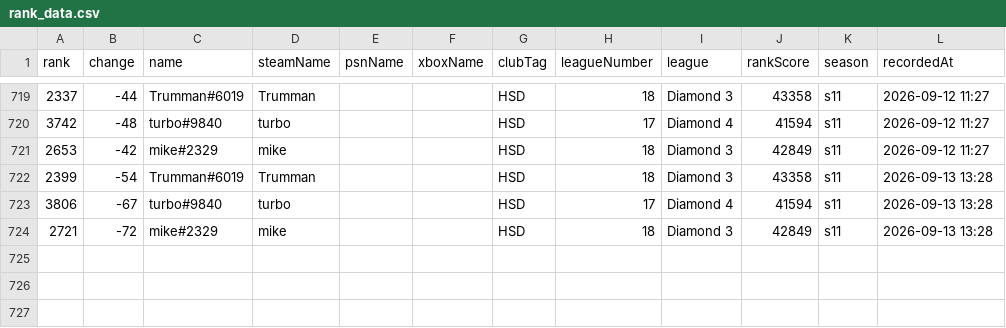
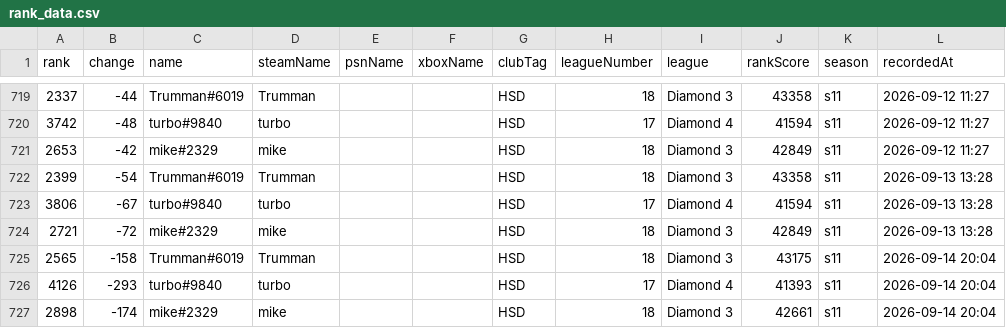
Before and after one commit to albinkempe/the-finals, a CSV file: data/rank_data.csv, drawn as a sheet; only a part is shown, gaps mark what is left out; the diff names each change by its address in the sheet, - before the commit and + after, or states it on an @@ line.

Commit message:
Update rank data: 2026-09-14

```diff
--- a/data/rank_data.csv
+++ b/data/rank_data.csv
+row 725: 2565 | -158 | Trumman#6019 | Trumman |  |  | HSD | 18 | Diamond 3 | 43175 | s11 | 2026-09-14 20:04
+row 726: 4126 | -293 | turbo#9840 | turbo |  |  | HSD | 17 | Diamond 4 | 41393 | s11 | 2026-09-14 20:04
+row 727: 2898 | -174 | mike#2329 | mike |  |  | HSD | 18 | Diamond 3 | 42661 | s11 | 2026-09-14 20:04
```
